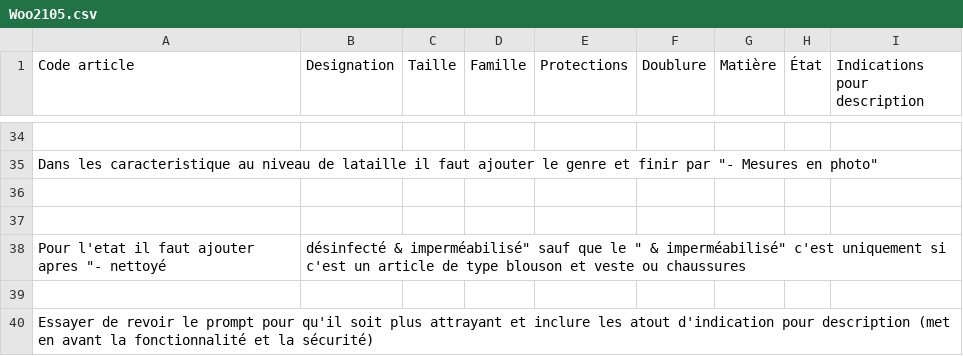
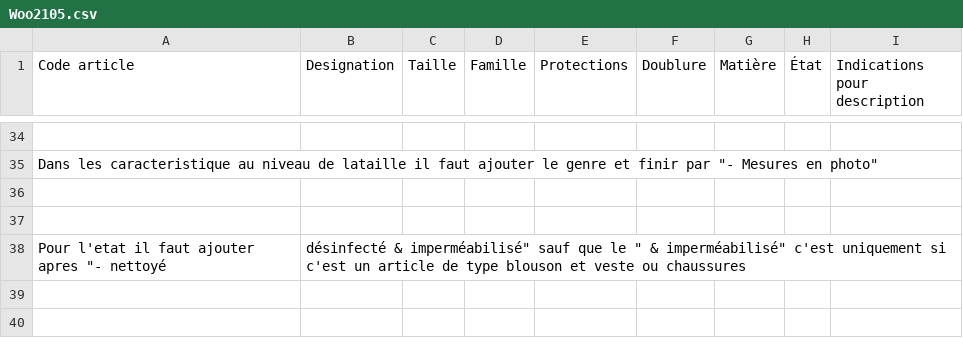
Before and after one commit to Cedrenou/lambda-sunset-crate-vinted-text, a CSV file: exemple_data/Woo2105.csv, drawn as a sheet; only a part is shown, gaps mark what is left out.

Commit message:
prompting

```diff
--- a/exemple_data/Woo2105.csv
+++ b/exemple_data/Woo2105.csv
@@ -38,3 +38 @@ Dans les caracteristique au niveau de lataille il faut ajouter le genre et finir
 Pour l'etat il faut ajouter apres "- nettoyé, désinfecté & imperméabilisé" sauf que le " & imperméabilisé" c'est uniquement si c'est un article de type blouson et veste ou chaussures
-
-Essayer de revoir le prompt pour qu'il soit plus attrayant et inclure les atout d'indication pour description (met en avant la fonctionnalité et la sécurité)
```
Also changed, not shown: 1 other file.
